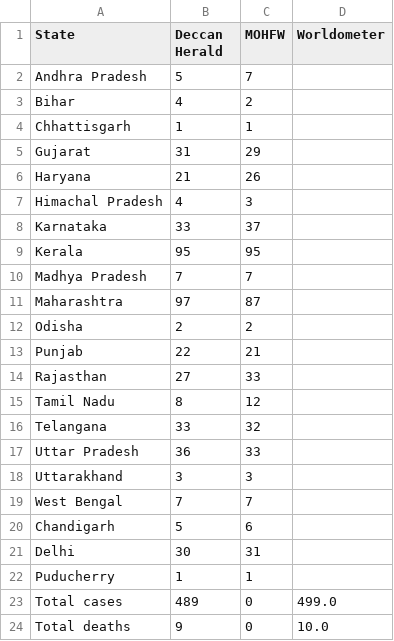
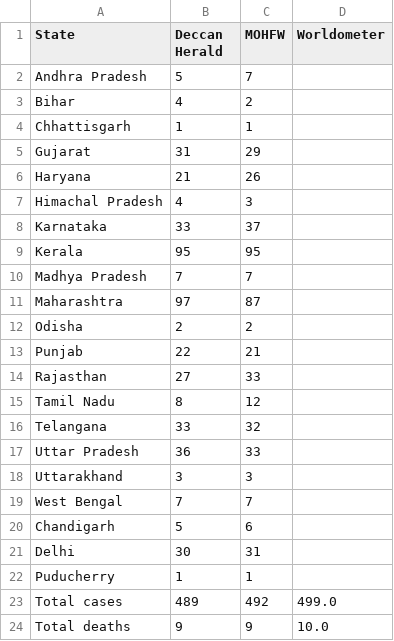
Before and after one commit to AnantaSrikar/NotifierBot, a CSV file: Dashboard.csv, drawn as a sheet.

Commit message:
Update : 24-03-20 09:22

```diff
--- a/Dashboard.csv
+++ b/Dashboard.csv
@@ -22,3 +22,3 @@ Delhi,30,31,
 Puducherry,1,1,
-Total cases,489,0,499.0
-Total deaths,9,0,10.0
+Total cases,489,492,499.0
+Total deaths,9,9,10.0
```
